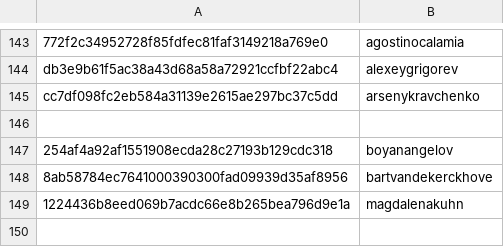
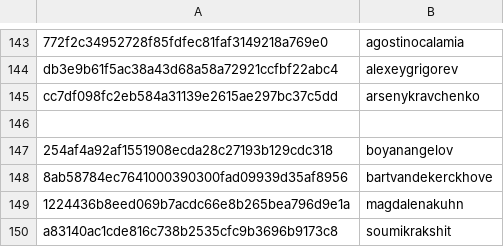
Before and after one commit to RevathyRamalingam/datatalksclub.github.io, a CSV file: scripts/data/hashes.csv, drawn as a sheet; only a part is shown, gaps mark what is left out; the diff names each change by its address in the sheet, - before the commit and + after, or states it on an @@ line.

```diff
--- a/scripts/data/hashes.csv
+++ b/scripts/data/hashes.csv
+row 150: a83140ac1cde816c738b2535cfc9b3696b9173c8 | soumikrakshit
```
Also changed, not shown: 3 other files.
